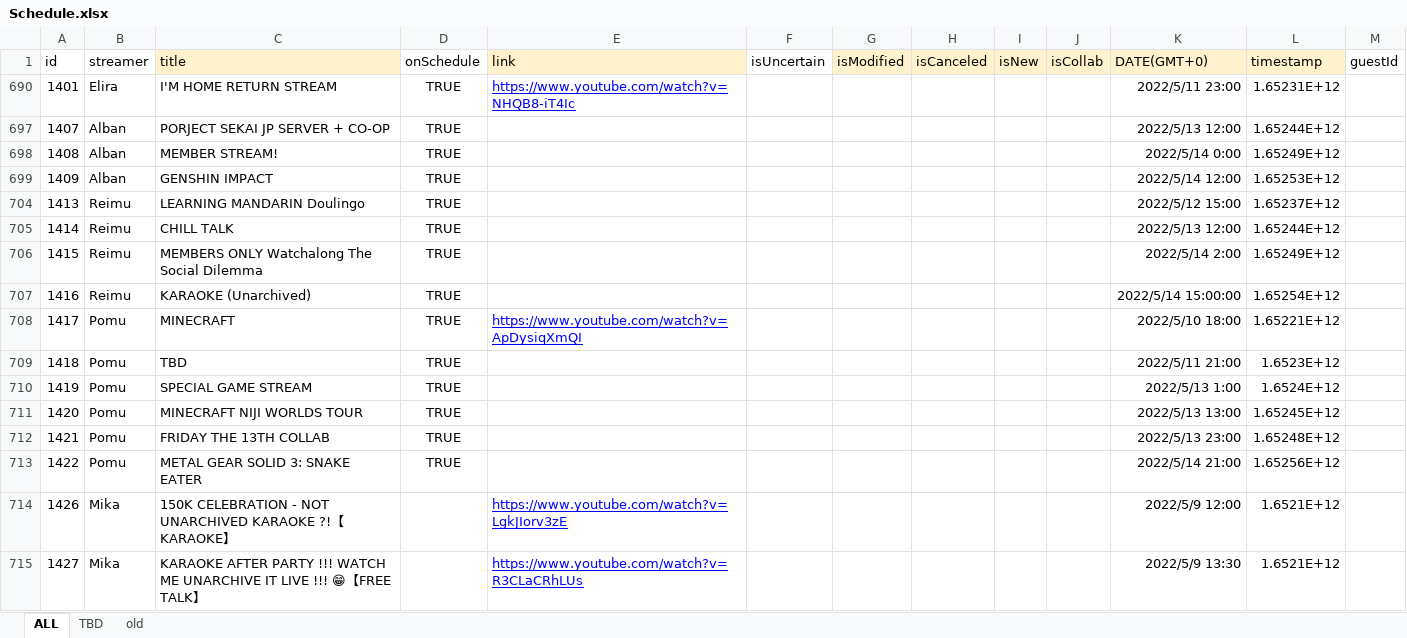
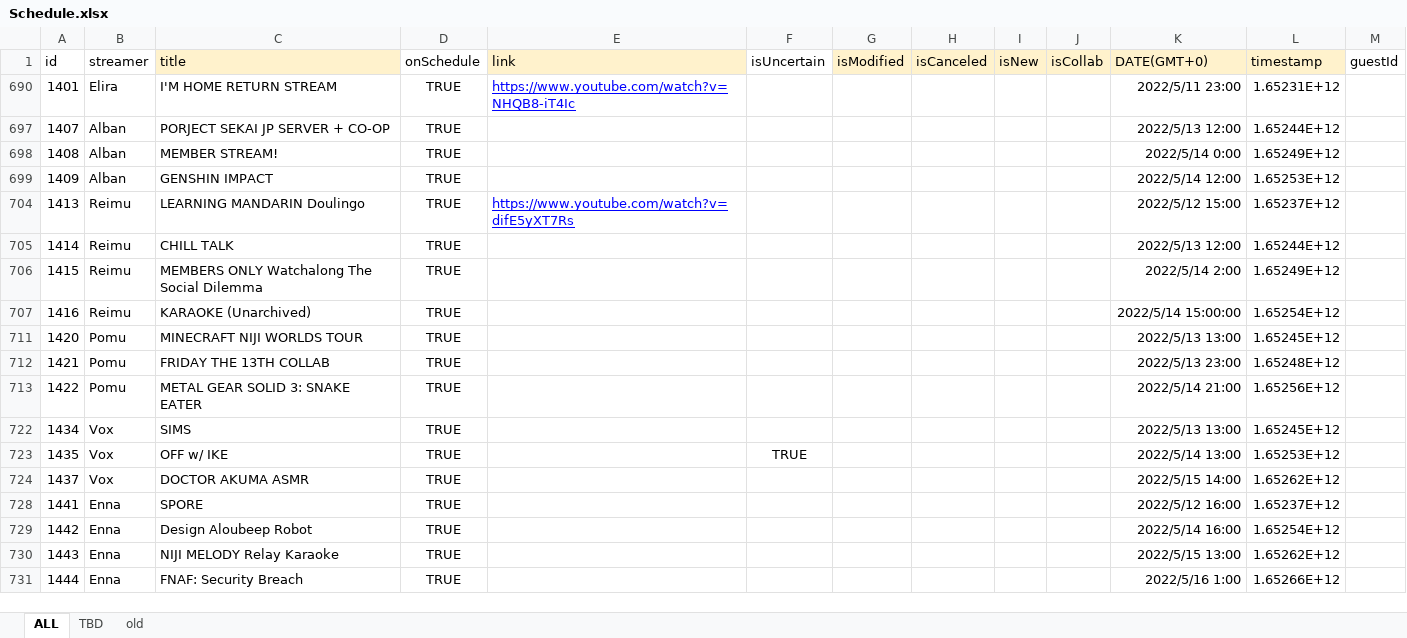
Before and after one commit to v4724/nijisanji-schedule, an Excel workbook: docs/assets/docs/Schedule.xlsx, sheet ALL, drawn as a sheet; only a part is shown; the shorter side is filled out with more unchanged rows; values as stored, in another font and other column widths than the file's, no borders; charts and pictures not drawn; removed rows and columns are numbered as before the commit, all else as after; the diff covers the shown part only; the diff names each change by its address in the sheet, - before the commit and + after, or states it on an @@ line.

Commit message:
update schedule

```diff
--- a/docs/assets/docs/Schedule.xlsx (sheet ALL)
+++ b/docs/assets/docs/Schedule.xlsx (sheet ALL)
-E704 (link): (empty)
+E704 (link): https://www.youtube.com/watch?v=difE5yXT7Rs
@@ row 708 hidden: 1417 | Pomu | MINECRAFT | TRUE | https://www.youtube.com/watch?v=ApDysiqXmQI |  |  |  |  |  | 2022/5/10 18:00 | 1.65221E+12 @@
-row 709: 1418 | Pomu | TBD | TRUE |  |  |  |  |  |  | 2022/5/11 21:00 | 1.6523E+12
-row 710: 1419 | Pomu | SPECIAL GAME STREAM | TRUE |  |  |  |  |  |  | 2022/5/13 1:00 | 1.6524E+12
@@ row 714 hidden: 1426 | Mika | 150K CELEBRATION - NOT UNARCHIVED KARAOKE ?!【KARAOKE】 |  | https://www.youtube.com/watch?v=LgkJIorv3zE |  |  |  |  |  | 2022/5/9 12:00 | 1.6521E+12 @@
@@ row 715 hidden: 1427 | Mika | KARAOKE AFTER PARTY !!! WATCH ME UNARCHIVE IT LIVE !!! 😁【FREE TALK】 |  | https://www.youtube.com/watch?v=R3CLaCRhLUs |  |  |  |  |  | 2022/5/9 13:30 | 1.6521E+12 @@
```
Also changed, not shown: 2 added rows, 6 removed rows, 15 hidden or unhidden rows and 14 edited cells elsewhere in this sheet, hidden cells, src/assets/docs/Schedule.xlsx, 6 other files.
